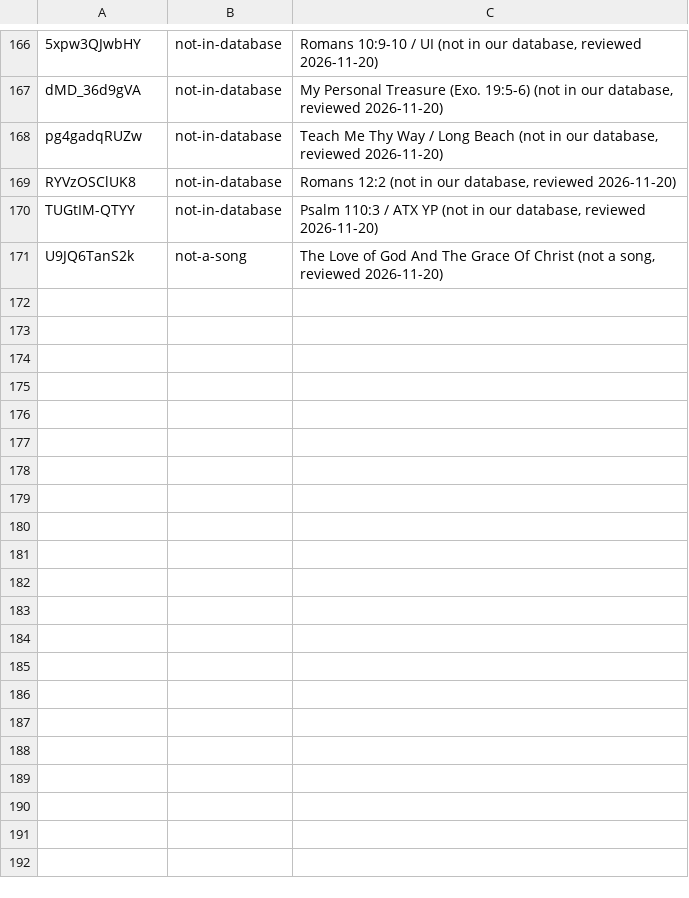
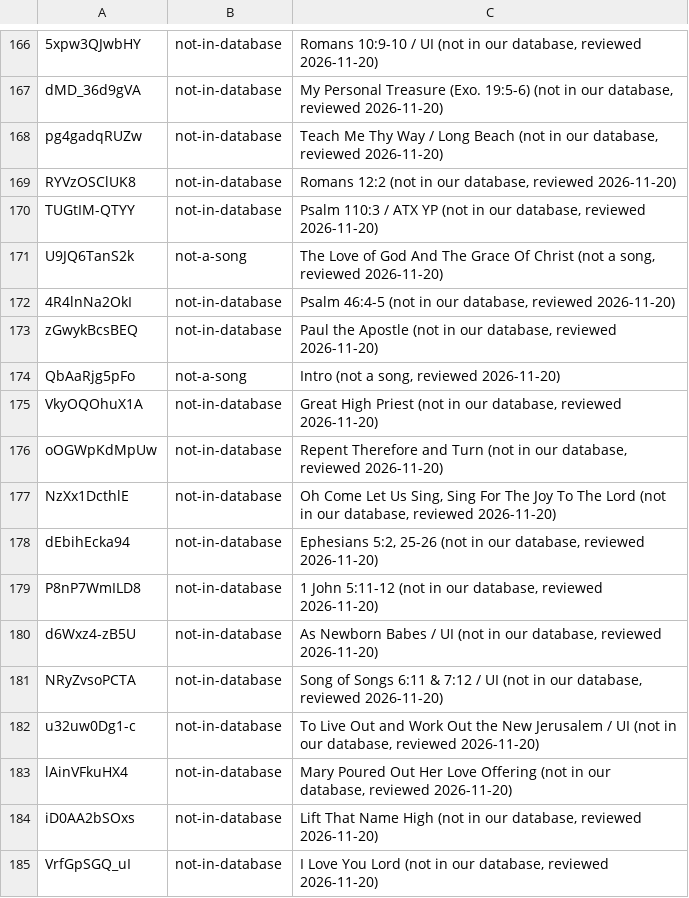
Before and after one commit to lemuelinchrist/hymnsforandroid, a TSV file: tools/youtube-monitor/josephs_known.tsv, drawn as a sheet; only a part is shown, gaps mark what is left out; the diff names each change by its address in the sheet, - before the commit and + after, or states it on an @@ line.

```diff
--- a/tools/youtube-monitor/josephs_known.tsv
+++ b/tools/youtube-monitor/josephs_known.tsv
+row 172: 4R4lnNa2OkI | not-in-database | Psalm 46:4-5 (not in our database, reviewed 2026-11-20)
+row 173: zGwykBcsBEQ | not-in-database | Paul the Apostle (not in our database, reviewed 2026-11-20)
+row 174: QbAaRjg5pFo | not-a-song | Intro (not a song, reviewed 2026-11-20)
+row 175: VkyOQOhuX1A | not-in-database | Great High Priest (not in our database, reviewed 2026-11-20)
+row 176: oOGWpKdMpUw | not-in-database | Repent Therefore and Turn (not in our database, reviewed 2026-11-20)
+row 177: NzXx1DcthlE | not-in-database | Oh Come Let Us Sing, Sing For The Joy To The Lord (not in our database, reviewed 2026-11-20)
+row 178: dEbihEcka94 | not-in-database | Ephesians 5:2, 25-26 (not in our database, reviewed 2026-11-20)
+row 179: P8nP7WmILD8 | not-in-database | 1 John 5:11-12 (not in our database, reviewed 2026-11-20)
+row 180: d6Wxz4-zB5U | not-in-database | As Newborn Babes / UI (not in our database, reviewed 2026-11-20)
+row 181: NRyZvsoPCTA | not-in-database | Song of Songs 6:11 & 7:12 / UI (not in our database, reviewed 2026-11-20)
+row 182: u32uw0Dg1-c | not-in-database | To Live Out and Work Out the New Jerusalem / UI (not in our database, reviewed 2026-11-20)
+row 183: lAinVFkuHX4 | not-in-database | Mary Poured Out Her Love Offering (not in our database, reviewed 2026-11-20)
+row 184: iD0AA2bSOxs | not-in-database | Lift That Name High (not in our database, reviewed 2026-11-20)
+row 185: VrfGpSGQ_uI | not-in-database | I Love You Lord (not in our database, reviewed 2026-11-20)
```
Also changed, not shown: tools/youtube-monitor/recordings.tsv, 7 other files.
